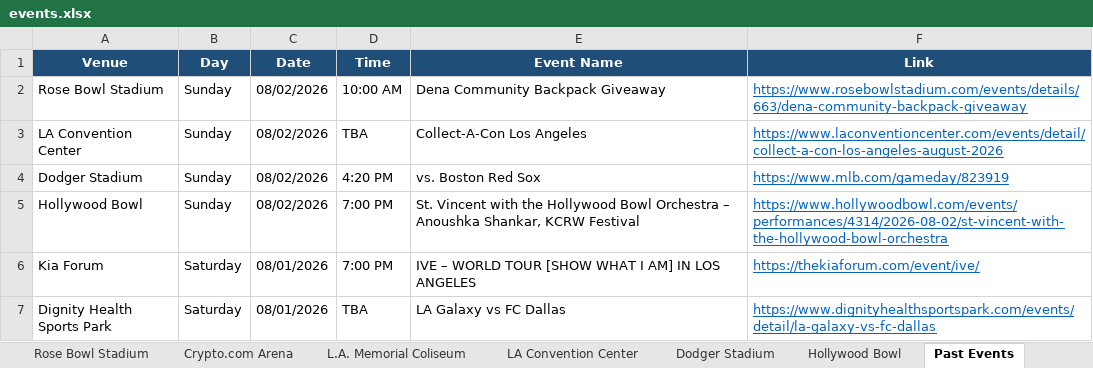
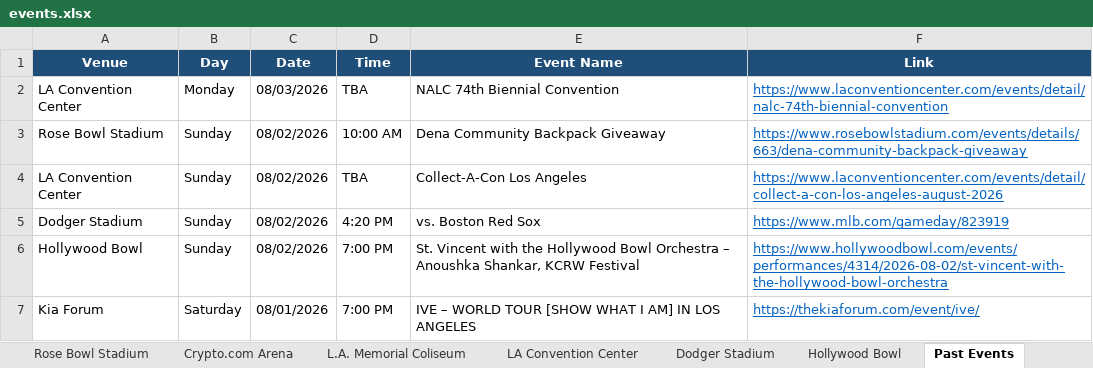
Before and after one commit to hannahlee-vzw/southern_california_events, an Excel workbook: docs/events.xlsx, sheet Past Events, drawn as a sheet; only a part is shown; the shorter side is filled out with more unchanged rows; values as stored, in another font and other column widths than the file's, no borders; the diff names each change by its address in the sheet, - before the commit and + after, or states it on an @@ line.

```diff
--- a/docs/events.xlsx (sheet Past Events)
+++ b/docs/events.xlsx (sheet Past Events)
+row 2: LA Convention Center | Monday | 08/03/2026 | TBA | NALC 74th Biennial Convention | https://www.laconventioncenter.com/events/detail/nalc-74th-biennial-convention
```
Also changed, not shown: sheet Dignity Health Sports Park, sheet Hollywood Bowl, sheet LA Convention Center, 3 other files.
